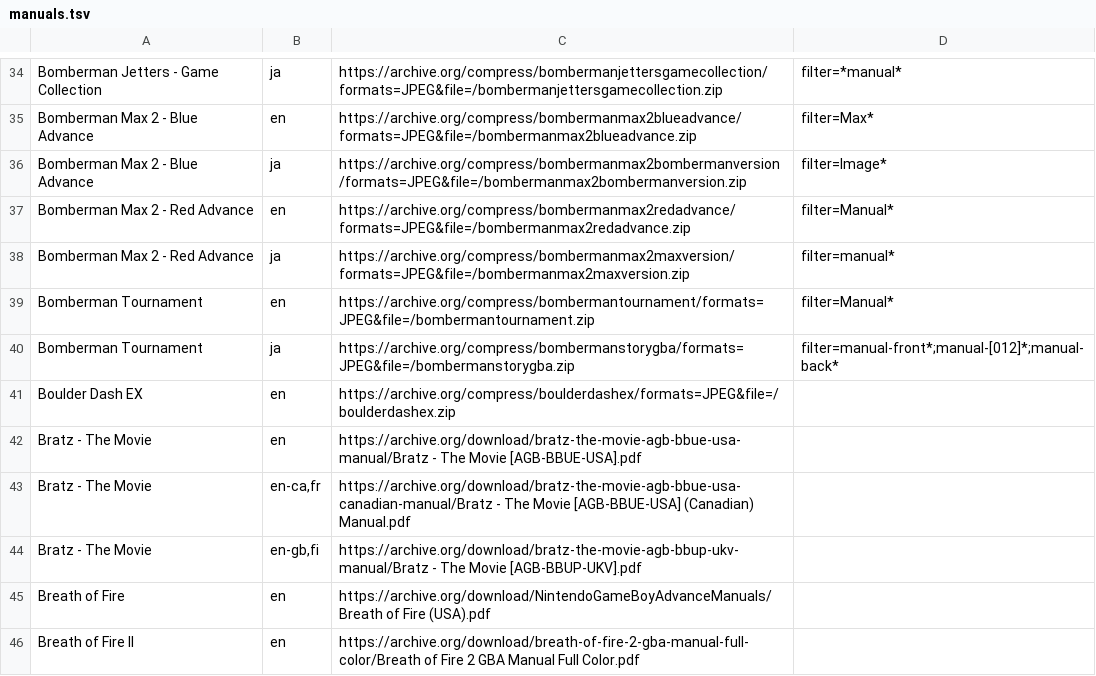
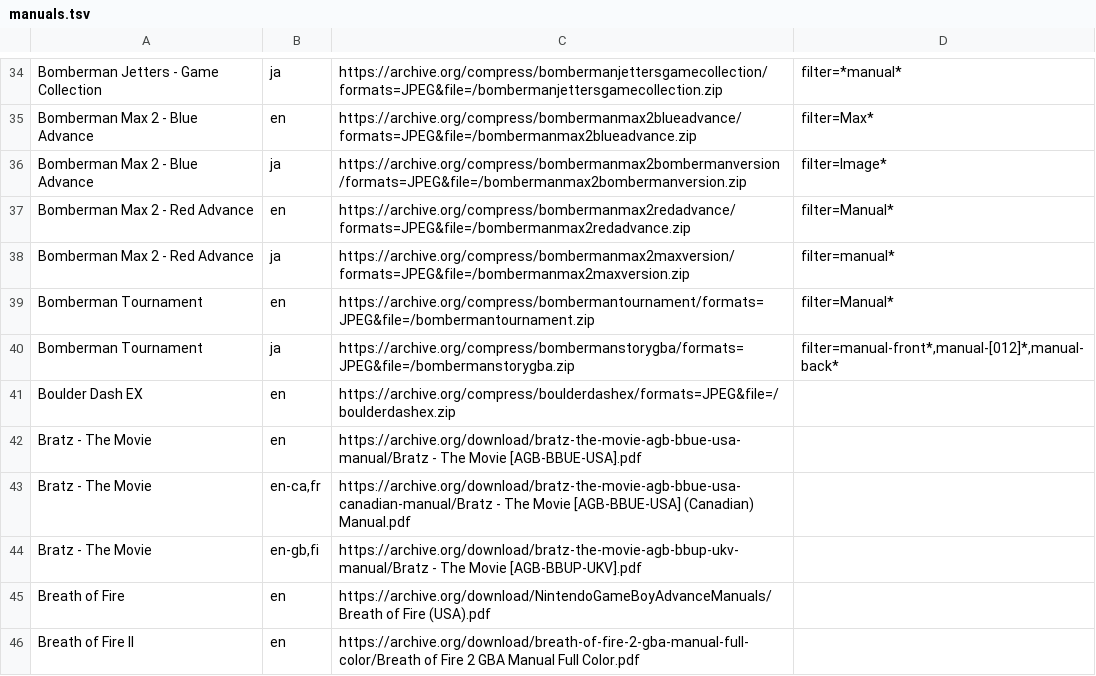
Before and after one commit to obrie/retrokit, a TSV file: config/systems/gba/manuals.tsv, drawn as a sheet; only a part is shown, gaps mark what is left out.

Commit message:
manuals: Use commas to separate filters since semicolons are now used to separate options

```diff
--- a/config/systems/gba/manuals.tsv
+++ b/config/systems/gba/manuals.tsv
@@ -39,3 +39,3 @@ Bomberman Max 2 - Red Advance	ja	https://archive.org/compress/bombermanmax2maxve
 Bomberman Tournament	en	https://archive.org/compress/bombermantournament/formats=JPEG&file=/bombermantournament.zip	filter=Manual*
-Bomberman Tournament	ja	https://archive.org/compress/bombermanstorygba/formats=JPEG&file=/bombermanstorygba.zip	filter=manual-front*;manual-[012]*;manual-back*
+Bomberman Tournament	ja	https://archive.org/compress/bombermanstorygba/formats=JPEG&file=/bombermanstorygba.zip	filter=manual-front*,manual-[012]*,manual-back*
 Boulder Dash EX	en	https://archive.org/compress/boulderdashex/formats=JPEG&file=/boulderdashex.zip
```
Also changed, not shown: 1 other file.
